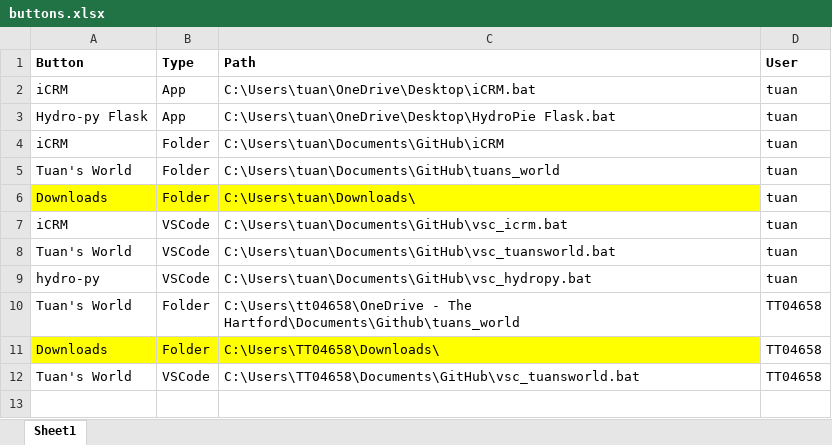
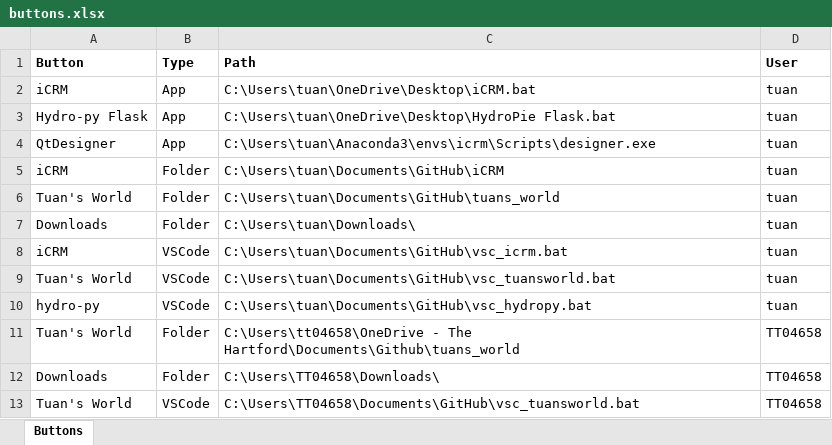
Before and after one commit to ttran0789/tuans_world, an Excel workbook: inputs/buttons.xlsx, sheet Buttons, drawn as a sheet; values as stored, in another font and other column widths than the file's, no borders; addresses are those after the commit; the diff names each change by its address in the sheet, - before the commit and + after, or states it on an @@ line.

Commit message:
Major changes for customization
Change buttons file, change icon. Settings file.

```diff
--- a/inputs/buttons.xlsx (sheet Buttons)
+++ b/inputs/buttons.xlsx (sheet Buttons)
-sheet tab: Sheet1
+sheet tab: Buttons
+row 4: QtDesigner | App | C:\Users\tuan\Anaconda3\envs\icrm\Scripts\designer.exe | tuan
-A7:C7 fill: #FFFF00
+A7:C7 fill: none
-A12:C12 fill: #FFFF00
+A12:C12 fill: none
```
Also changed, not shown: 7 other files.
